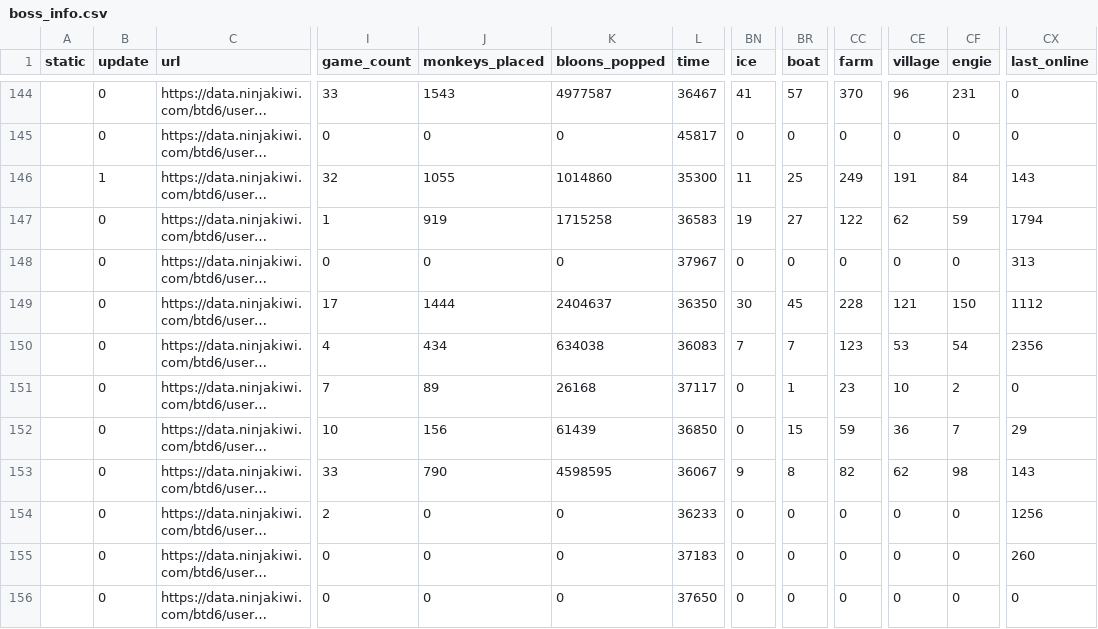
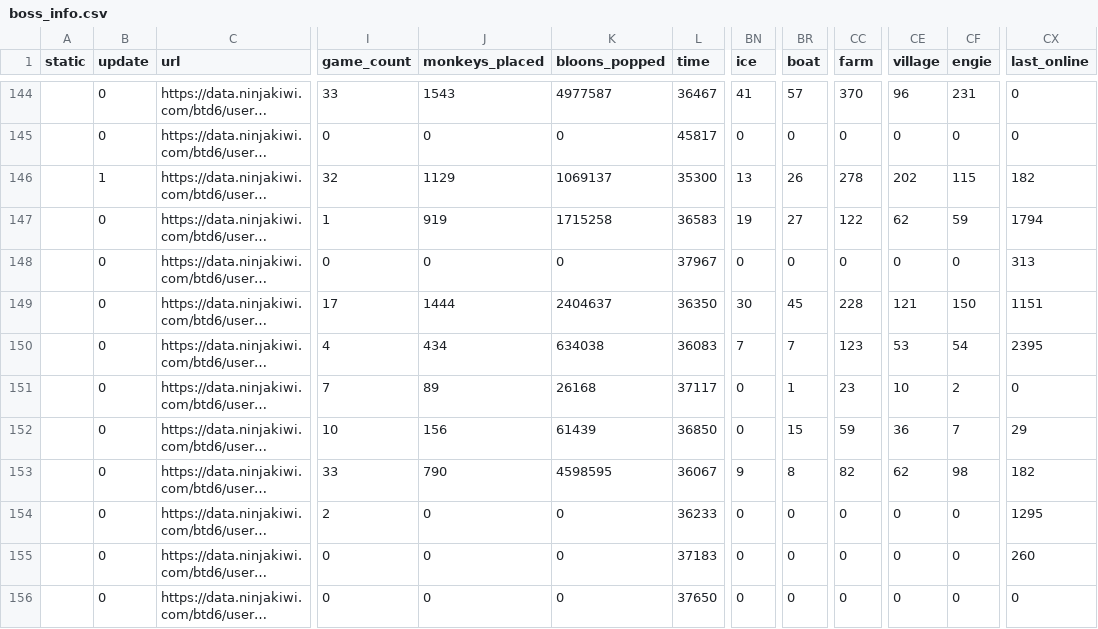
Before and after one commit to ducanup01/btd6boss, a CSV file: boss_info.csv, drawn as a sheet; only a part is shown, gaps mark what is left out; long unchanged cells end in …; the diff covers the shown part only; the diff names each change by its address in the sheet, - before the commit and + after, or states it on an @@ line.

Commit message:
automatic updater

```diff
--- a/boss_info.csv
+++ b/boss_info.csv
-J146 (monkeys_placed): 1055
+J146 (monkeys_placed): 1129
-K146 (bloons_popped): 1014860
+K146 (bloons_popped): 1069137
-BN146 (ice): 11
+BN146 (ice): 13
-BR146 (boat): 25
+BR146 (boat): 26
-CC146 (farm): 249
+CC146 (farm): 278
-CE146 (village): 191
+CE146 (village): 202
-CF146 (engie): 84
+CF146 (engie): 115
-CX146 (last_online): 143
+CX146 (last_online): 182
-CX149 (last_online): 1112
+CX149 (last_online): 1151
-CX150 (last_online): 2356
+CX150 (last_online): 2395
-CX153 (last_online): 143
+CX153 (last_online): 182
-CX154 (last_online): 1256
+CX154 (last_online): 1295
```
Also changed, not shown: 77 edited cells elsewhere in this file, boss_elite_info.csv.
